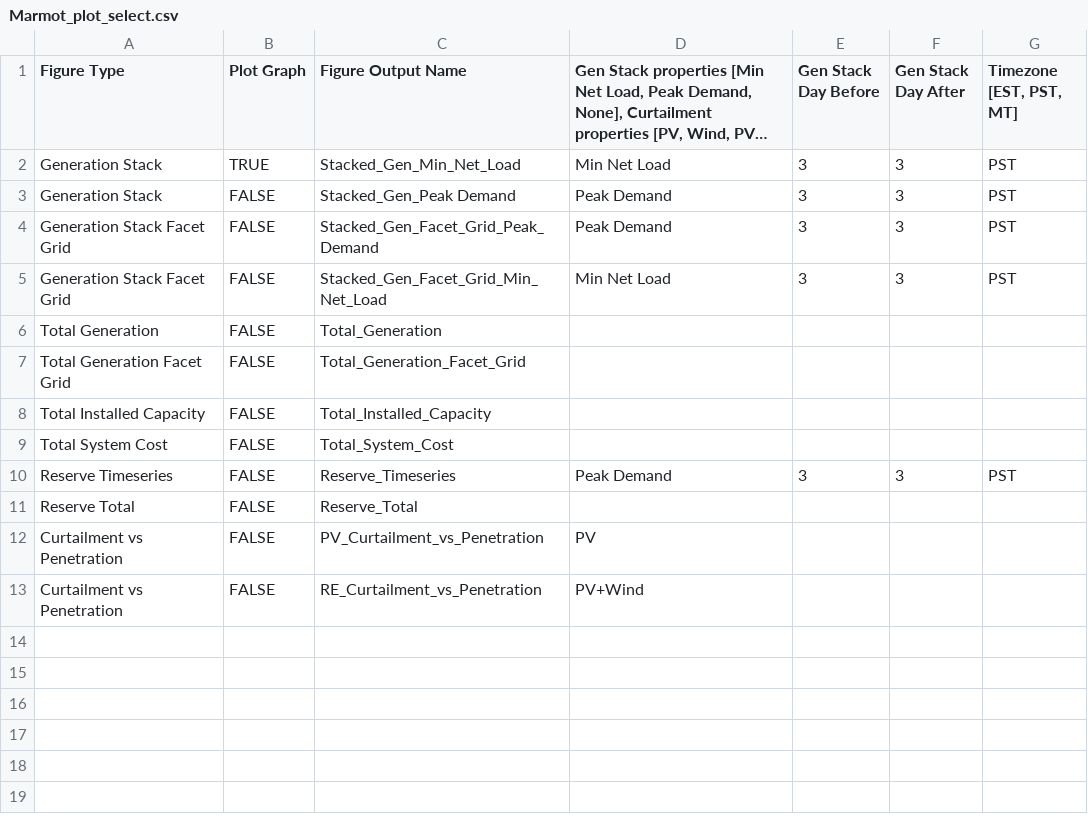
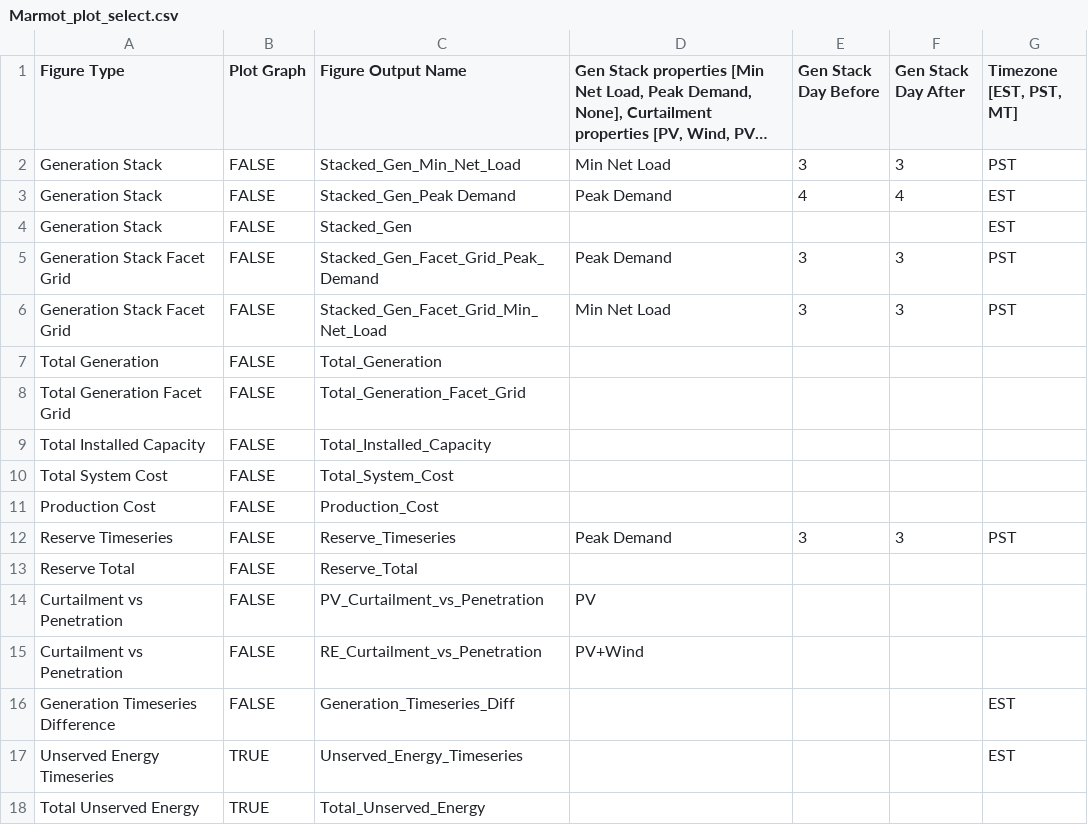
Before and after one commit to NREL/Marmot, a CSV file: Marmot_plot_select.csv, drawn as a sheet; long unchanged cells end in …; the diff names each change by its address in the sheet, - before the commit and + after, or states it on an @@ line.

Commit message:
Added more plot options to csv

```diff
--- a/Marmot_plot_select.csv
+++ b/Marmot_plot_select.csv
-B2 (Plot Graph): TRUE
+B2 (Plot Graph): FALSE
-E3 (Gen Stack Day Before): 3
+E3 (Gen Stack Day Before): 4
-F3 (Gen Stack Day After): 3
+F3 (Gen Stack Day After): 4
-G3 (Timezone [EST, PST, MT]): PST
+G3 (Timezone [EST, PST, MT]): EST
+row 4: Generation Stack | FALSE | Stacked_Gen |  |  |  | EST
+row 11: Production Cost | FALSE | Production_Cost
+row 16: Generation Timeseries Difference | FALSE | Generation_Timeseries_Diff |  |  |  | EST
+row 17: Unserved Energy Timeseries | TRUE | Unserved_Energy_Timeseries |  |  |  | EST
+row 18: Total Unserved Energy | TRUE | Total_Unserved_Energy
```
